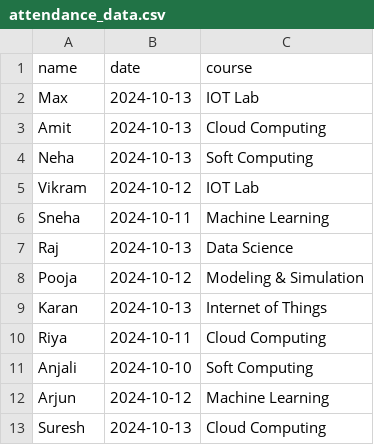
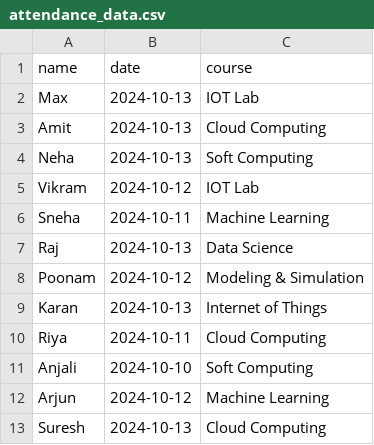
Before and after one commit to Manurajyadav/Attendance-System-Using-Face-Recognition, a CSV file: attendance_data.csv, drawn as a sheet; only a part is shown.

Commit message:
Update attendance_data.csv

```diff
--- a/attendance_data.csv
+++ b/attendance_data.csv
@@ -7,3 +7,3 @@ Sneha,2024-10-11,Machine Learning
 Raj,2024-10-13,Data Science
-Pooja,2024-10-12,Modeling & Simulation
+Poonam,2024-10-12,Modeling & Simulation
 Karan,2024-10-13,Internet of Things
```
